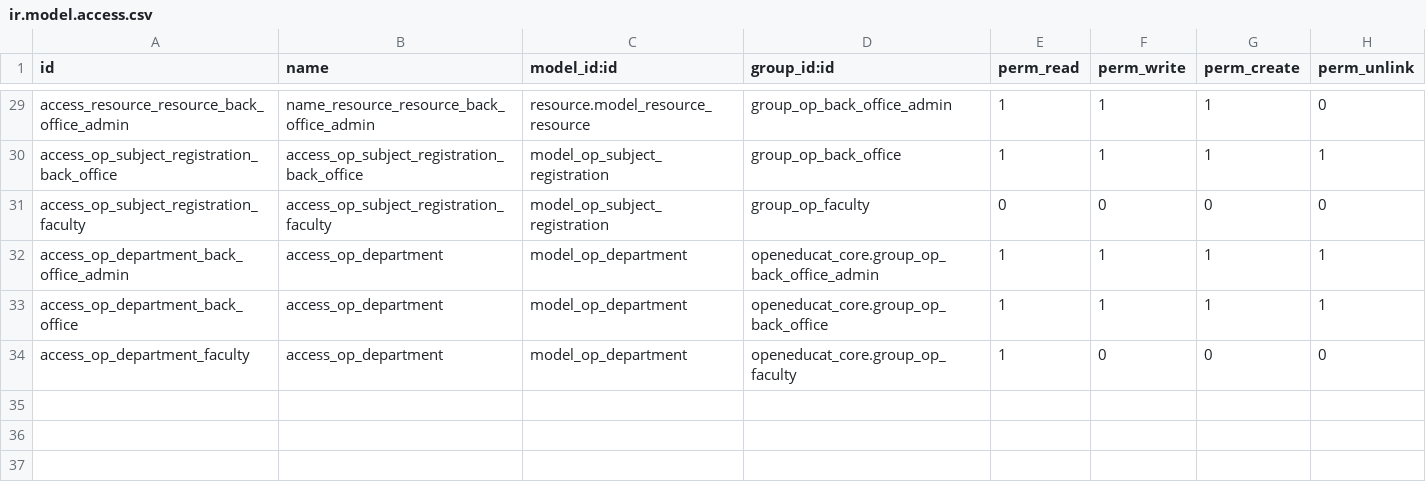
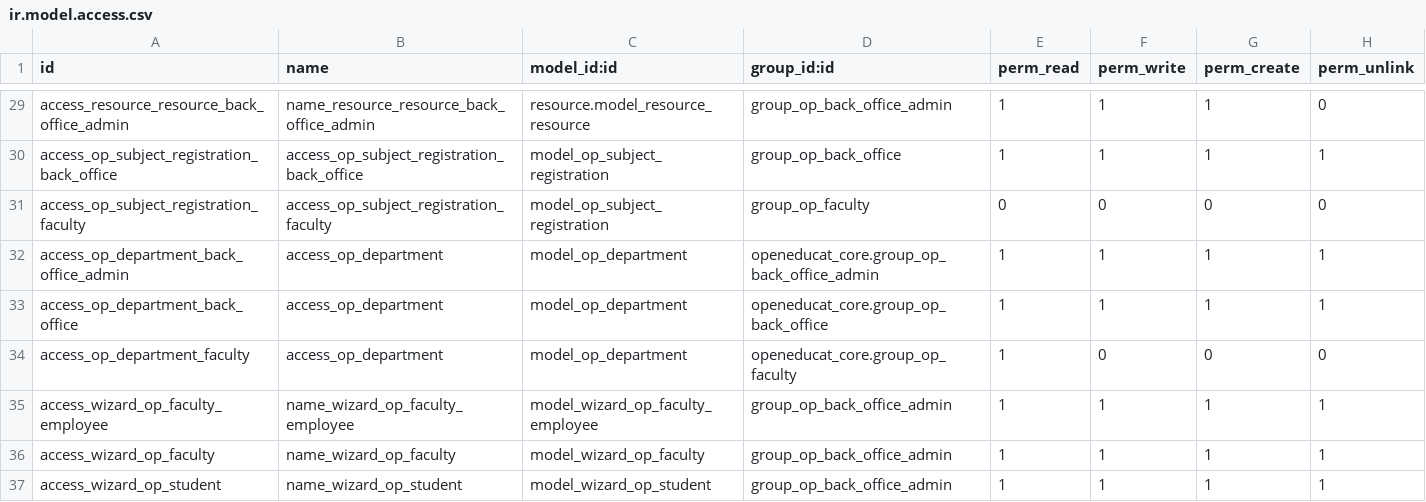
Before and after one commit to openeducat/openeducat_erp, a CSV file: openeducat_core/security/ir.model.access.csv, drawn as a sheet; only a part is shown, gaps mark what is left out.

```diff
--- a/openeducat_core/security/ir.model.access.csv
+++ b/openeducat_core/security/ir.model.access.csv
@@ -34 +34,4 @@ access_op_department_back_office,access_op_department,model_op_department,opened
 access_op_department_faculty,access_op_department,model_op_department,openeducat_core.group_op_faculty,1,0,0,0
+access_wizard_op_faculty_employee,name_wizard_op_faculty_employee,model_wizard_op_faculty_employee,group_op_back_office_admin,1,1,1,1
+access_wizard_op_faculty,name_wizard_op_faculty,model_wizard_op_faculty,group_op_back_office_admin,1,1,1,1
+access_wizard_op_student,name_wizard_op_student,model_wizard_op_student,group_op_back_office_admin,1,1,1,1
```
Also changed, not shown: openeducat_attendance/security/ir.model.access.csv, openeducat_exam/security/ir.model.access.csv, 25 other files.
